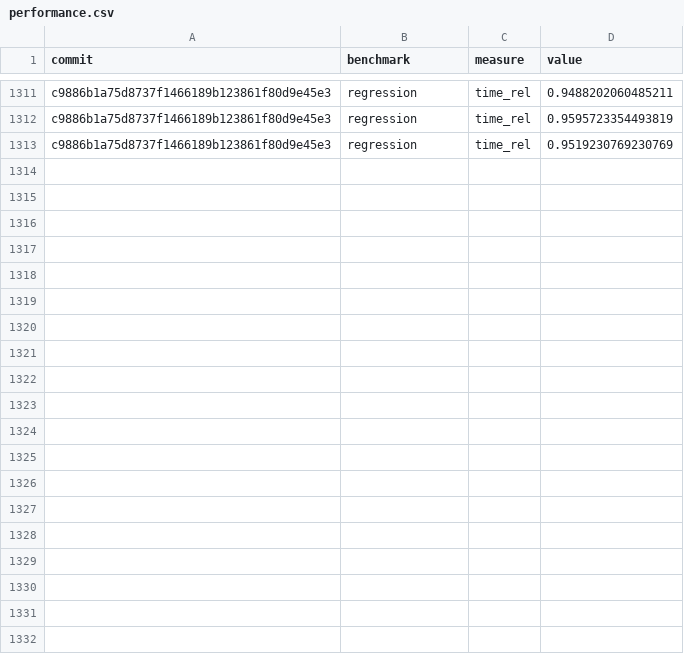
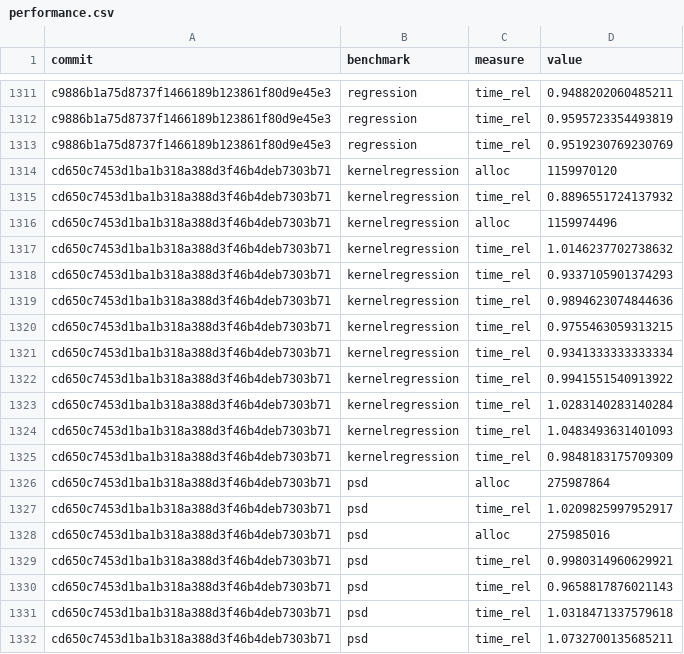
Before and after one commit to google-research/dex-lang, a CSV file: performance.csv, drawn as a sheet; only a part is shown, gaps mark what is left out; the diff covers the shown part only; the diff names each change by its address in the sheet, - before the commit and + after, or states it on an @@ line.

Commit message:
Add measurements for cd650c7453d1ba1b318a388d3f46b4deb7303b71

```diff
--- a/performance.csv
+++ b/performance.csv
+row 1314: cd650c7453d1ba1b318a388d3f46b4deb7303b71 | kernelregression | alloc | 1159970120
+row 1315: cd650c7453d1ba1b318a388d3f46b4deb7303b71 | kernelregression | time_rel | 0.8896551724137932
+row 1316: cd650c7453d1ba1b318a388d3f46b4deb7303b71 | kernelregression | alloc | 1159974496
+row 1317: cd650c7453d1ba1b318a388d3f46b4deb7303b71 | kernelregression | time_rel | 1.0146237702738632
+row 1318: cd650c7453d1ba1b318a388d3f46b4deb7303b71 | kernelregression | time_rel | 0.9337105901374293
+row 1319: cd650c7453d1ba1b318a388d3f46b4deb7303b71 | kernelregression | time_rel | 0.9894623074844636
+row 1320: cd650c7453d1ba1b318a388d3f46b4deb7303b71 | kernelregression | time_rel | 0.9755463059313215
+row 1321: cd650c7453d1ba1b318a388d3f46b4deb7303b71 | kernelregression | time_rel | 0.9341333333333334
+row 1322: cd650c7453d1ba1b318a388d3f46b4deb7303b71 | kernelregression | time_rel | 0.9941551540913922
+row 1323: cd650c7453d1ba1b318a388d3f46b4deb7303b71 | kernelregression | time_rel | 1.0283140283140284
+row 1324: cd650c7453d1ba1b318a388d3f46b4deb7303b71 | kernelregression | time_rel | 1.0483493631401093
+row 1325: cd650c7453d1ba1b318a388d3f46b4deb7303b71 | kernelregression | time_rel | 0.9848183175709309
+row 1326: cd650c7453d1ba1b318a388d3f46b4deb7303b71 | psd | alloc | 275987864
+row 1327: cd650c7453d1ba1b318a388d3f46b4deb7303b71 | psd | time_rel | 1.0209825997952917
+row 1328: cd650c7453d1ba1b318a388d3f46b4deb7303b71 | psd | alloc | 275985016
+row 1329: cd650c7453d1ba1b318a388d3f46b4deb7303b71 | psd | time_rel | 0.9980314960629921
+row 1330: cd650c7453d1ba1b318a388d3f46b4deb7303b71 | psd | time_rel | 0.9658817876021143
+row 1331: cd650c7453d1ba1b318a388d3f46b4deb7303b71 | psd | time_rel | 1.0318471337579618
+row 1332: cd650c7453d1ba1b318a388d3f46b4deb7303b71 | psd | time_rel | 1.0732700135685211
```
Also changed, not shown: 29 added rows elsewhere in this file, commits.csv.
